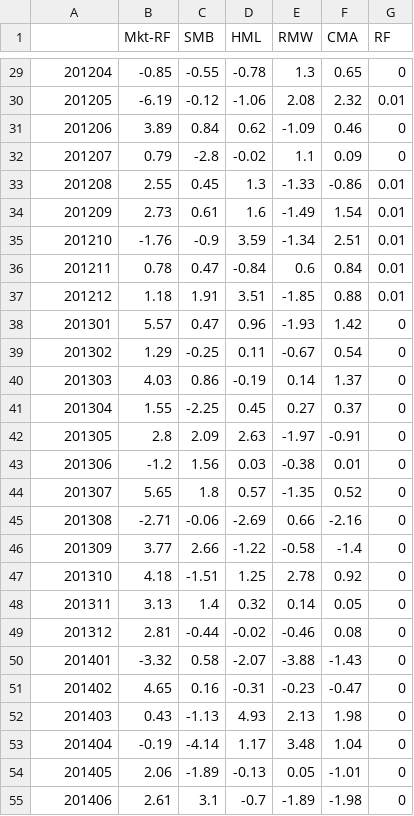
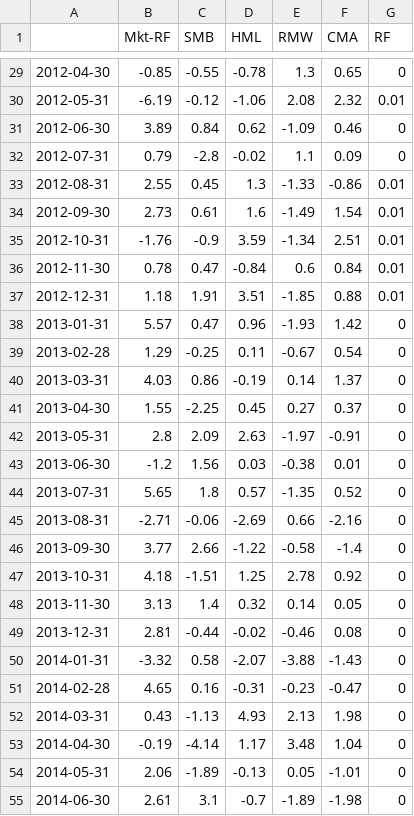
Before and after one commit to caoxinya/homework123, a CSV file: F-F_Research_Data_5_Factors_2x3_homework.csv, drawn as a sheet; only a part is shown, gaps mark what is left out; the diff covers the shown part only.

```diff
--- a/F-F_Research_Data_5_Factors_2x3_homework.csv
+++ b/F-F_Research_Data_5_Factors_2x3_homework.csv
@@ -29,27 +29,27 @@
-201204,-0.85,-0.55,-0.78,1.3,0.65,0
-201205,-6.19,-0.12,-1.06,2.08,2.32,0.01
-201206,3.89,0.84,0.62,-1.09,0.46,0
-201207,0.79,-2.8,-0.02,1.1,0.09,0
-201208,2.55,0.45,1.3,-1.33,-0.86,0.01
-201209,2.73,0.61,1.6,-1.49,1.54,0.01
-201210,-1.76,-0.9,3.59,-1.34,2.51,0.01
-201211,0.78,0.47,-0.84,0.6,0.84,0.01
-201212,1.18,1.91,3.51,-1.85,0.88,0.01
-201301,5.57,0.47,0.96,-1.93,1.42,0
-201302,1.29,-0.25,0.11,-0.67,0.54,0
-201303,4.03,0.86,-0.19,0.14,1.37,0
-201304,1.55,-2.25,0.45,0.27,0.37,0
-201305,2.8,2.09,2.63,-1.97,-0.91,0
-201306,-1.2,1.56,0.03,-0.38,0.01,0
-201307,5.65,1.8,0.57,-1.35,0.52,0
-201308,-2.71,-0.06,-2.69,0.66,-2.16,0
-201309,3.77,2.66,-1.22,-0.58,-1.4,0
-201310,4.18,-1.51,1.25,2.78,0.92,0
-201311,3.13,1.4,0.32,0.14,0.05,0
-201312,2.81,-0.44,-0.02,-0.46,0.08,0
-201401,-3.32,0.58,-2.07,-3.88,-1.43,0
-201402,4.65,0.16,-0.31,-0.23,-0.47,0
-201403,0.43,-1.13,4.93,2.13,1.98,0
-201404,-0.19,-4.14,1.17,3.48,1.04,0
-201405,2.06,-1.89,-0.13,0.05,-1.01,0
-201406,2.61,3.1,-0.7,-1.89,-1.98,0
+2012-04-30,-0.85,-0.55,-0.78,1.3,0.65,0
+2012-05-31,-6.19,-0.12,-1.06,2.08,2.32,0.01
+2012-06-30,3.89,0.84,0.62,-1.09,0.46,0
+2012-07-31,0.79,-2.8,-0.02,1.1,0.09,0
+2012-08-31,2.55,0.45,1.3,-1.33,-0.86,0.01
+2012-09-30,2.73,0.61,1.6,-1.49,1.54,0.01
+2012-10-31,-1.76,-0.9,3.59,-1.34,2.51,0.01
+2012-11-30,0.78,0.47,-0.84,0.6,0.84,0.01
+2012-12-31,1.18,1.91,3.51,-1.85,0.88,0.01
+2013-01-31,5.57,0.47,0.96,-1.93,1.42,0
+2013-02-28,1.29,-0.25,0.11,-0.67,0.54,0
+2013-03-31,4.03,0.86,-0.19,0.14,1.37,0
+2013-04-30,1.55,-2.25,0.45,0.27,0.37,0
+2013-05-31,2.8,2.09,2.63,-1.97,-0.91,0
+2013-06-30,-1.2,1.56,0.03,-0.38,0.01,0
+2013-07-31,5.65,1.8,0.57,-1.35,0.52,0
+2013-08-31,-2.71,-0.06,-2.69,0.66,-2.16,0
+2013-09-30,3.77,2.66,-1.22,-0.58,-1.4,0
+2013-10-31,4.18,-1.51,1.25,2.78,0.92,0
+2013-11-30,3.13,1.4,0.32,0.14,0.05,0
+2013-12-31,2.81,-0.44,-0.02,-0.46,0.08,0
+2014-01-31,-3.32,0.58,-2.07,-3.88,-1.43,0
+2014-02-28,4.65,0.16,-0.31,-0.23,-0.47,0
+2014-03-31,0.43,-1.13,4.93,2.13,1.98,0
+2014-04-30,-0.19,-4.14,1.17,3.48,1.04,0
+2014-05-31,2.06,-1.89,-0.13,0.05,-1.01,0
+2014-06-30,2.61,3.1,-0.7,-1.89,-1.98,0
```
Also changed, not shown: 130 edited cells elsewhere in this file.
